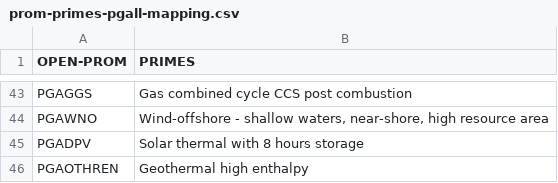
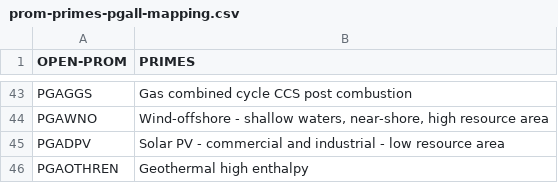
Before and after one commit to e3modelling/mrprom, a CSV file: inst/extdata/sectoral/prom-primes-pgall-mapping.csv, drawn as a sheet; only a part is shown, gaps mark what is left out.

```diff
--- a/inst/extdata/sectoral/prom-primes-pgall-mapping.csv
+++ b/inst/extdata/sectoral/prom-primes-pgall-mapping.csv
@@ -44,3 +44,3 @@ PGAGGS,Gas combined cycle CCS post combustion
 PGAWNO,"Wind-offshore - shallow waters, near-shore, high resource area"
-PGADPV,Solar thermal with 8 hours storage
+PGADPV,Solar PV - commercial and industrial - low resource area
 PGAOTHREN,Geothermal high enthalpy
```
Also changed, not shown: inst/extdata/sectoral/Navigate-by-fuel.csv, inst/extdata/sectoral/prom-enerdata-pgall-mapping.csv, 3 other files.
